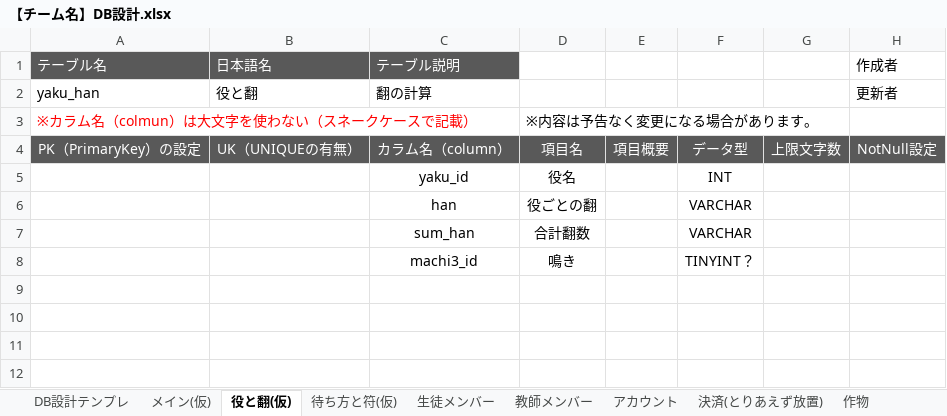
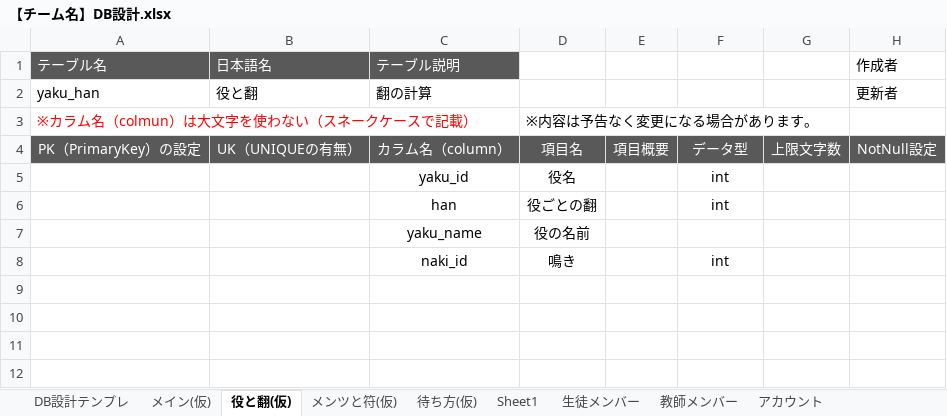
Before and after one commit to IT-WiZ-Dev/22310056-KonnoAoi, an Excel workbook: 企画書/【チーム名】DB設計.xlsx, sheet 役と翻(仮), drawn as a sheet; only a part is shown; values as stored, in another font and other column widths than the file's, no borders; the diff names each change by its address in the sheet, - before the commit and + after, or states it on an @@ line.

```diff
--- a/企画書/【チーム名】DB設計.xlsx (sheet 役と翻(仮))
+++ b/企画書/【チーム名】DB設計.xlsx (sheet 役と翻(仮))
-sheet tab: 待ち方と符(仮)
+sheet tab: メンツと符(仮)
+sheet tab: 待ち方(仮)
+sheet tab: Sheet1
-F5: INT
+F5: int
-F6: VARCHAR
+F6: int
-C7 (テーブル説明): sum_han
+C7 (テーブル説明): yaku_name
-D7: 合計翻数
+D7: 役の名前
-F7: VARCHAR
+F7: (empty)
-C8 (テーブル説明): machi3_id
+C8 (テーブル説明): naki_id
-F8: TINYINT？
+F8: int
```
Also changed, not shown: sheet メンツと符(仮), sheet メイン(仮), 企画書/22310056【紺野蒼生】個人製作企画書①.xlsx, 1 other file.
